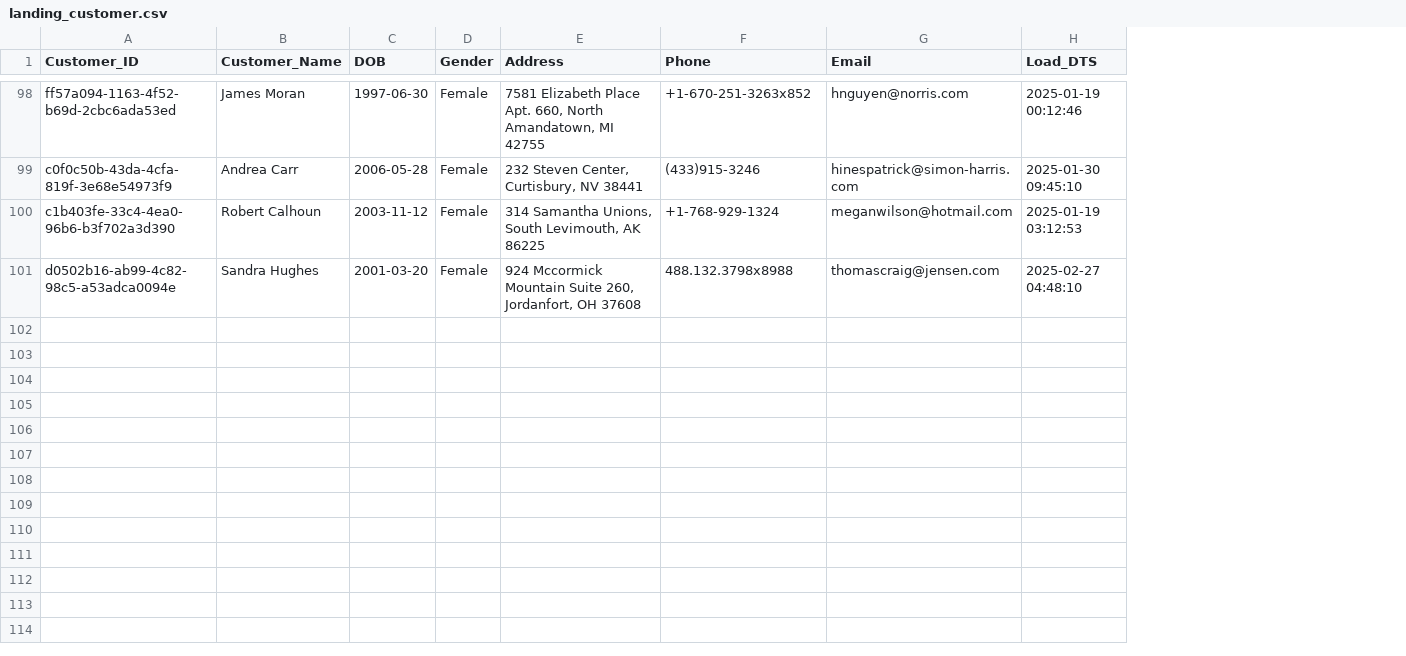
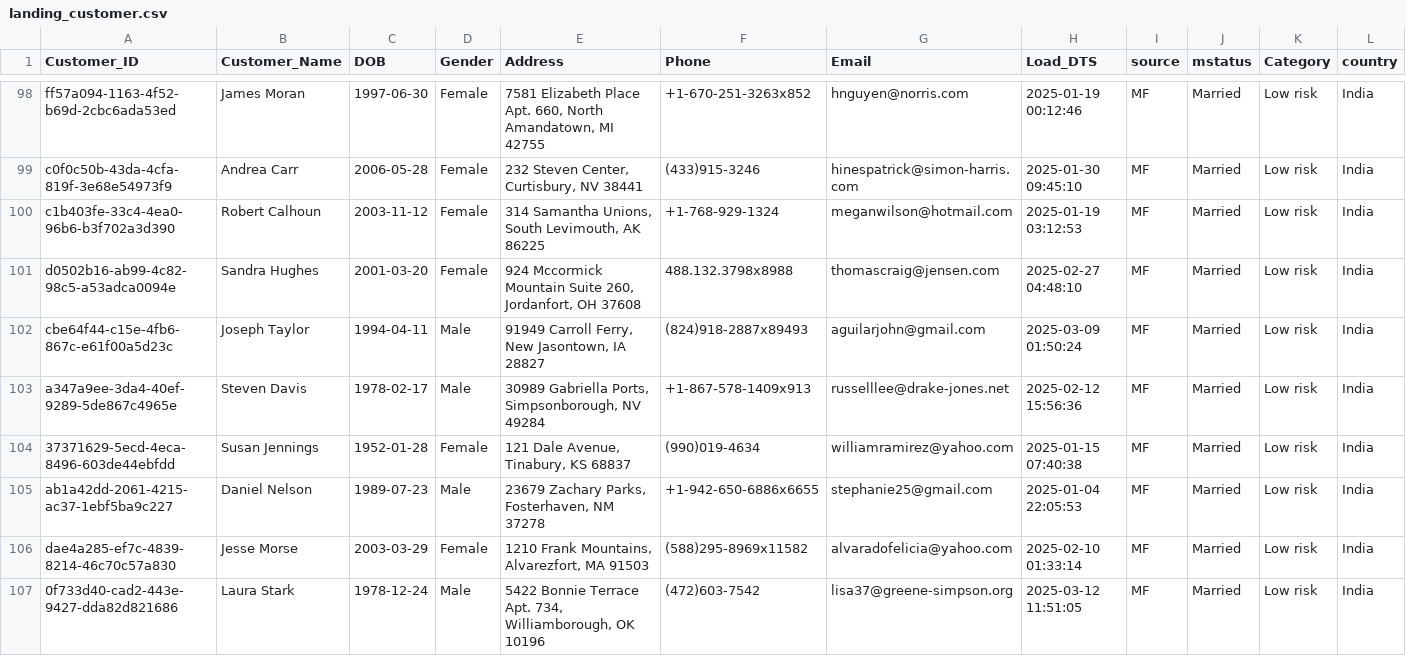
Before and after one commit to snowman9292/Insurance_analytics, a CSV file: feeds/landing_customer.csv, drawn as a sheet; only a part is shown, gaps mark what is left out; the diff covers the shown part only; the diff names each change by its address in the sheet, - before the commit and + after, or states it on an @@ line.

```diff
--- a/feeds/landing_customer.csv
+++ b/feeds/landing_customer.csv
+column I (source), rows 98-101: all MF
+column J (mstatus), rows 98-101: all Married
+column K (Category), rows 98-101: all Low risk
+column L (country), rows 98-101: all India
+row 102: cbe64f44-c15e-4fb6-867c-e61f00a5d23c | Joseph Taylor | 1994-04-11 | Male | 91949 Carroll Ferry, New Jasontown, IA 28827 | (824)918-2887x89493 | aguilarjohn@gmail.com | 2025-03-09 01:50:24 | MF | Married | Low risk | India
+row 103: a347a9ee-3da4-40ef-9289-5de867c4965e | Steven Davis | 1978-02-17 | Male | 30989 Gabriella Ports, Simpsonborough, NV 49284 | +1-867-578-1409x913 | russelllee@drake-jones.net | 2025-02-12 15:56:36 | MF | Married | Low risk | India
+row 104: 37371629-5ecd-4eca-8496-603de44ebfdd | Susan Jennings | 1952-01-28 | Female | 121 Dale Avenue, Tinabury, KS 68837 | (990)019-4634 | williamramirez@yahoo.com | 2025-01-15 07:40:38 | MF | Married | Low risk | India
+row 105: ab1a42dd-2061-4215-ac37-1ebf5ba9c227 | Daniel Nelson | 1989-07-23 | Male | 23679 Zachary Parks, Fosterhaven, NM 37278 | +1-942-650-6886x6655 | stephanie25@gmail.com | 2025-01-04 22:05:53 | MF | Married | Low risk | India
+row 106: dae4a285-ef7c-4839-8214-46c70c57a830 | Jesse Morse | 2003-03-29 | Female | 1210 Frank Mountains, Alvarezfort, MA 91503 | (588)295-8969x11582 | alvaradofelicia@yahoo.com | 2025-02-10 01:33:14 | MF | Married | Low risk | India
+row 107: 0f733d40-cad2-443e-9427-dda82d821686 | Laura Stark | 1978-12-24 | Male | 5422 Bonnie Terrace Apt. 734, Williamborough, OK 10196 | (472)603-7542 | lisa37@greene-simpson.org | 2025-03-12 11:51:05 | MF | Married | Low risk | India
```
Also changed, not shown: 6 added rows elsewhere in this file, feeds/landing_claim.csv, 11 other files.
